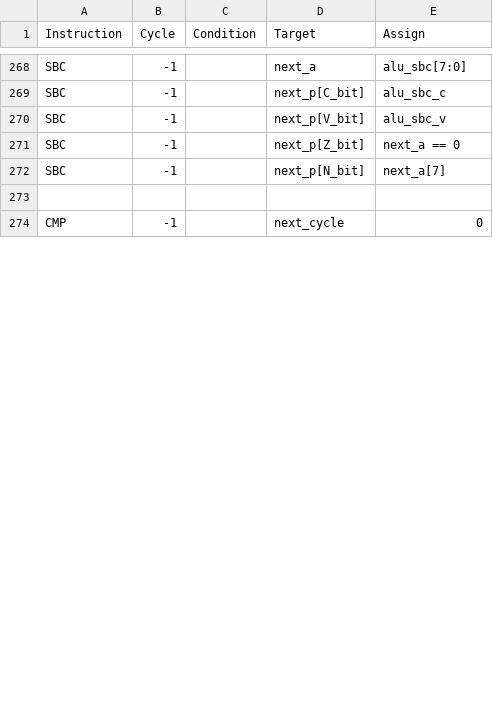
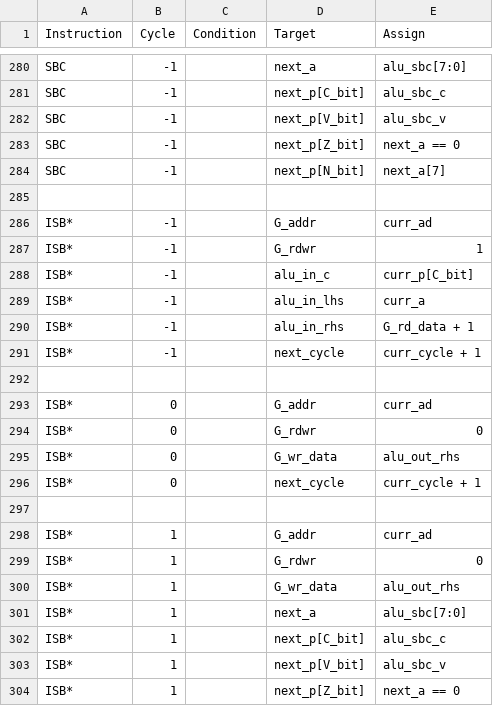
Before and after one commit to 2bitsin/Q2A03, a CSV file: data/ISA-op-cycles.csv, drawn as a sheet; only a part is shown, gaps mark what is left out; the shorter side is filled out with more unchanged rows; the diff covers the shown part only; the diff names each change by its address in the sheet, - before the commit and + after, or states it on an @@ line.

```diff
--- a/data/ISA-op-cycles.csv
+++ b/data/ISA-op-cycles.csv
+row 286: ISB* | -1 |  | G_addr | curr_ad
+row 287: ISB* | -1 |  | G_rdwr | 1
+row 288: ISB* | -1 |  | alu_in_c | curr_p[C_bit]
+row 289: ISB* | -1 |  | alu_in_lhs | curr_a
+row 290: ISB* | -1 |  | alu_in_rhs | G_rd_data + 1
+row 291: ISB* | -1 |  | next_cycle | curr_cycle + 1
+row 292: (empty)
+row 293: ISB* | 0 |  | G_addr | curr_ad
+row 294: ISB* | 0 |  | G_rdwr | 0
+row 295: ISB* | 0 |  | G_wr_data | alu_out_rhs
+row 296: ISB* | 0 |  | next_cycle | curr_cycle + 1
+row 297: (empty)
+row 298: ISB* | 1 |  | G_addr | curr_ad
+row 299: ISB* | 1 |  | G_rdwr | 0
+row 300: ISB* | 1 |  | G_wr_data | alu_out_rhs
+row 301: ISB* | 1 |  | next_a | alu_sbc[7:0]
+row 302: ISB* | 1 |  | next_p[C_bit] | alu_sbc_c
+row 303: ISB* | 1 |  | next_p[V_bit] | alu_sbc_v
+row 304: ISB* | 1 |  | next_p[Z_bit] | next_a == 0
```
Also changed, not shown: 51 added rows and 1 removed row elsewhere in this file, data/ISA-am-cycles.csv, data/ISA-am-op.csv, 5 other files.
